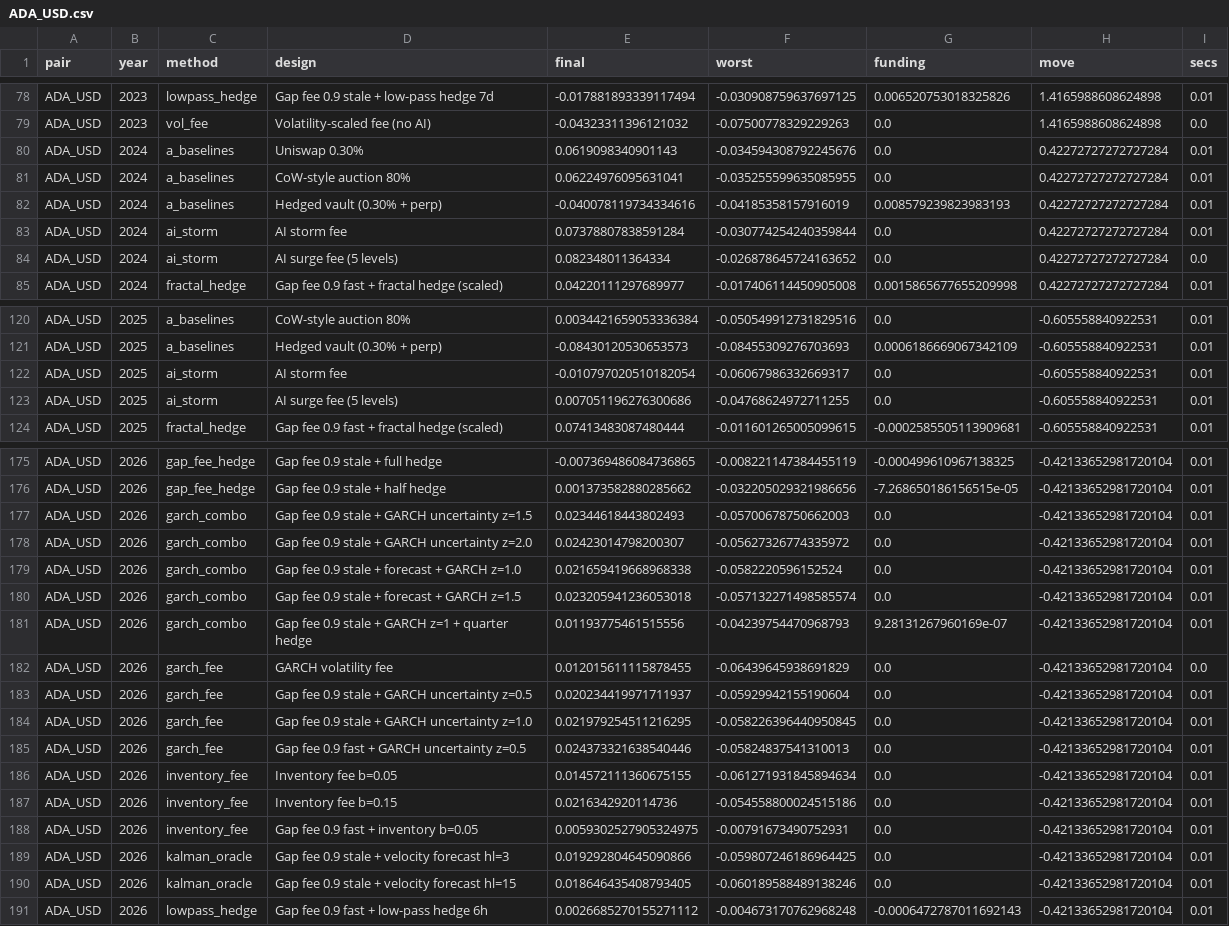
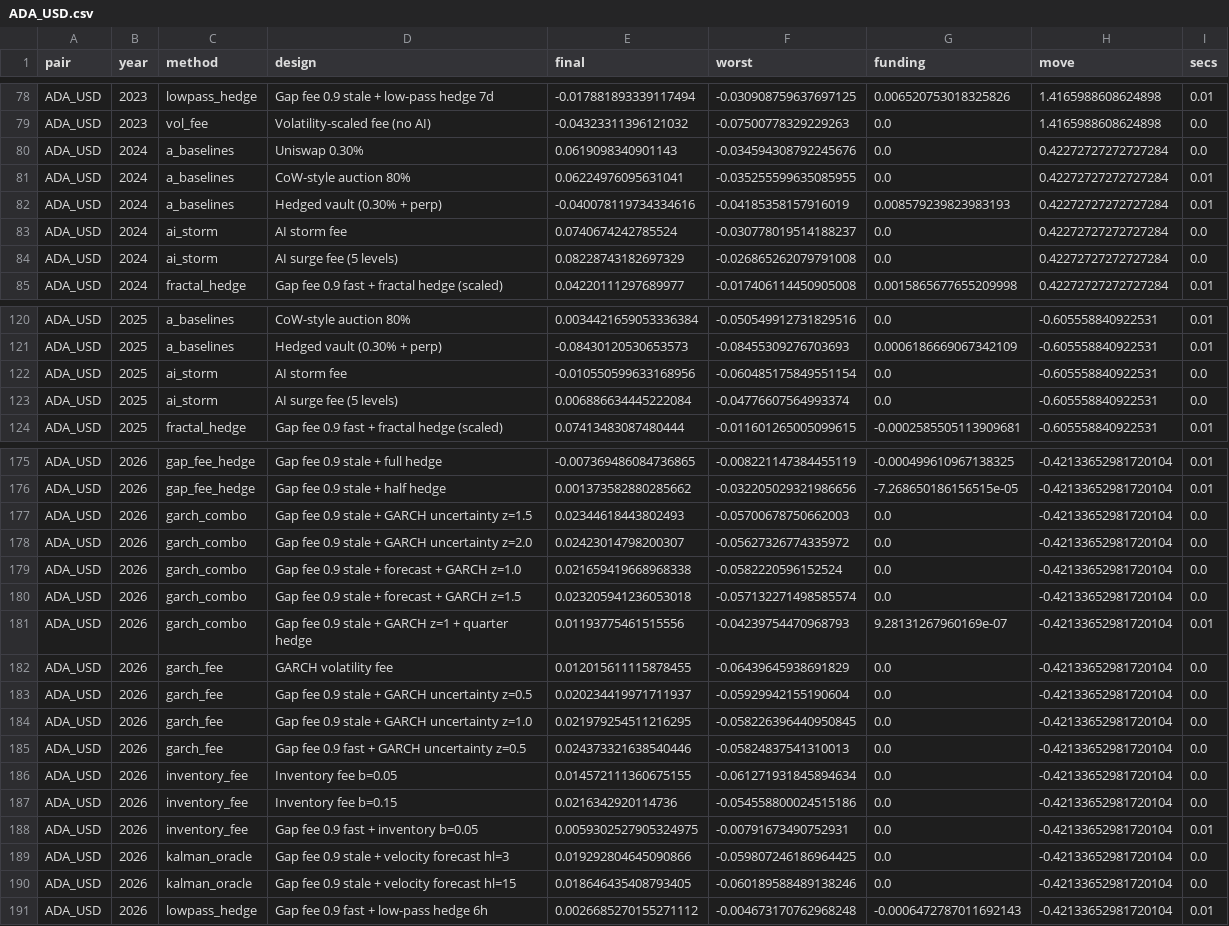
Before and after one commit to Saverio3/lp-pilot-data, a CSV file: results/raw/ADA_USD.csv, drawn as a sheet; only a part is shown, gaps mark what is left out; the diff covers the shown part only; the diff names each change by its address in the sheet, - before the commit and + after, or states it on an @@ line.

```diff
--- a/results/raw/ADA_USD.csv
+++ b/results/raw/ADA_USD.csv
-I80 (secs): 0.01
+I80 (secs): 0.0
-E83 (final): 0.07378807838591284
+E83 (final): 0.0740674242785524
-F83 (worst): -0.030774254240359844
+F83 (worst): -0.030778019514188237
-I83 (secs): 0.01
+I83 (secs): 0.0
-E84 (final): 0.082348011364334
+E84 (final): 0.08228743182697329
-F84 (worst): -0.026878645724163652
+F84 (worst): -0.026865262079791008
-E122 (final): -0.010797020510182054
+E122 (final): -0.010550599633168956
-F122 (worst): -0.06067986332669317
+F122 (worst): -0.060485175849551154
-I122:I123 (secs): 0.01
+I122:I123 (secs): 0.0
-E123 (final): 0.007051196276300686
+E123 (final): 0.006886634445222084
-F123 (worst): -0.04768624972711255
+F123 (worst): -0.04776607564993374
-I177:I180 (secs): 0.01
+I177:I180 (secs): 0.0
-I183:I187 (secs): 0.01
+I183:I187 (secs): 0.0
-I189:I190 (secs): 0.01
+I189:I190 (secs): 0.0
```
Also changed, not shown: 41 edited cells elsewhere in this file, results/compounded.csv, 17 other files.
